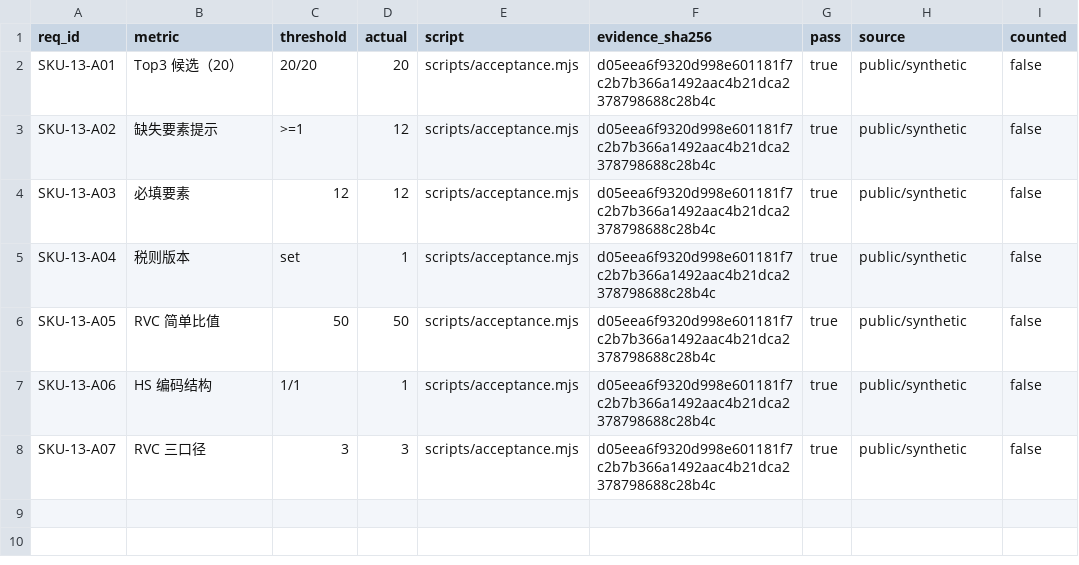
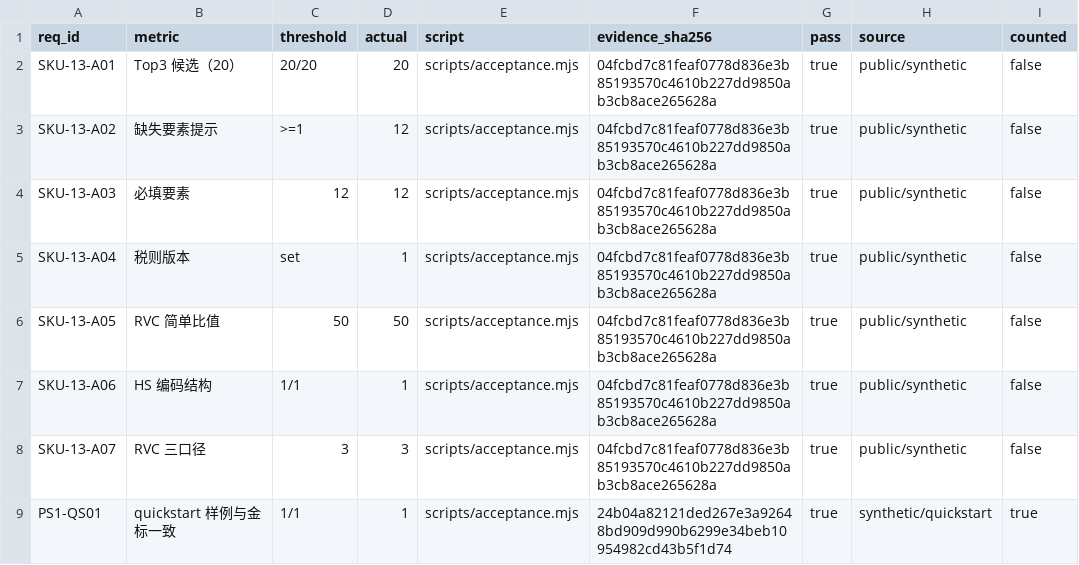
Before and after one commit to PerryLink/dsh-hs-candidate, a CSV file: ACCEPTANCE.csv, drawn as a sheet.

```diff
--- a/ACCEPTANCE.csv
+++ b/ACCEPTANCE.csv
@@ -1,8 +1,9 @@
 req_id,metric,threshold,actual,script,evidence_sha256,pass,source,counted
-SKU-13-A01,Top3 候选（20）,20/20,20,scripts/acceptance.mjs,d05eea6f9320d998e601181f7c2b7b366a1492aac4b21dca2378798688c28b4c,true,public/synthetic,false
-SKU-13-A02,缺失要素提示,>=1,12,scripts/acceptance.mjs,d05eea6f9320d998e601181f7c2b7b366a1492aac4b21dca2378798688c28b4c,true,public/synthetic,false
-SKU-13-A03,必填要素,12,12,scripts/acceptance.mjs,d05eea6f9320d998e601181f7c2b7b366a1492aac4b21dca2378798688c28b4c,true,public/synthetic,false
-SKU-13-A04,税则版本,set,1,scripts/acceptance.mjs,d05eea6f9320d998e601181f7c2b7b366a1492aac4b21dca2378798688c28b4c,true,public/synthetic,false
-SKU-13-A05,RVC 简单比值,50,50,scripts/acceptance.mjs,d05eea6f9320d998e601181f7c2b7b366a1492aac4b21dca2378798688c28b4c,true,public/synthetic,false
-SKU-13-A06,HS 编码结构,1/1,1,scripts/acceptance.mjs,d05eea6f9320d998e601181f7c2b7b366a1492aac4b21dca2378798688c28b4c,true,public/synthetic,false
-SKU-13-A07,RVC 三口径,3,3,scripts/acceptance.mjs,d05eea6f9320d998e601181f7c2b7b366a1492aac4b21dca2378798688c28b4c,true,public/synthetic,false
+SKU-13-A01,Top3 候选（20）,20/20,20,scripts/acceptance.mjs,04fcbd7c81feaf0778d836e3b85193570c4610b227dd9850ab3cb8ace265628a,true,public/synthetic,false
+SKU-13-A02,缺失要素提示,>=1,12,scripts/acceptance.mjs,04fcbd7c81feaf0778d836e3b85193570c4610b227dd9850ab3cb8ace265628a,true,public/synthetic,false
+SKU-13-A03,必填要素,12,12,scripts/acceptance.mjs,04fcbd7c81feaf0778d836e3b85193570c4610b227dd9850ab3cb8ace265628a,true,public/synthetic,false
+SKU-13-A04,税则版本,set,1,scripts/acceptance.mjs,04fcbd7c81feaf0778d836e3b85193570c4610b227dd9850ab3cb8ace265628a,true,public/synthetic,false
+SKU-13-A05,RVC 简单比值,50,50,scripts/acceptance.mjs,04fcbd7c81feaf0778d836e3b85193570c4610b227dd9850ab3cb8ace265628a,true,public/synthetic,false
+SKU-13-A06,HS 编码结构,1/1,1,scripts/acceptance.mjs,04fcbd7c81feaf0778d836e3b85193570c4610b227dd9850ab3cb8ace265628a,true,public/synthetic,false
+SKU-13-A07,RVC 三口径,3,3,scripts/acceptance.mjs,04fcbd7c81feaf0778d836e3b85193570c4610b227dd9850ab3cb8ace265628a,true,public/synthetic,false
+PS1-QS01,quickstart 样例与金标一致,1/1,1,scripts/acceptance.mjs,24b04a82121ded267e3a92648bd909d990b6299e34beb10954982cd43b5f1d74,true,synthetic/quickstart,true
```
Also changed, not shown: 19 other files.
